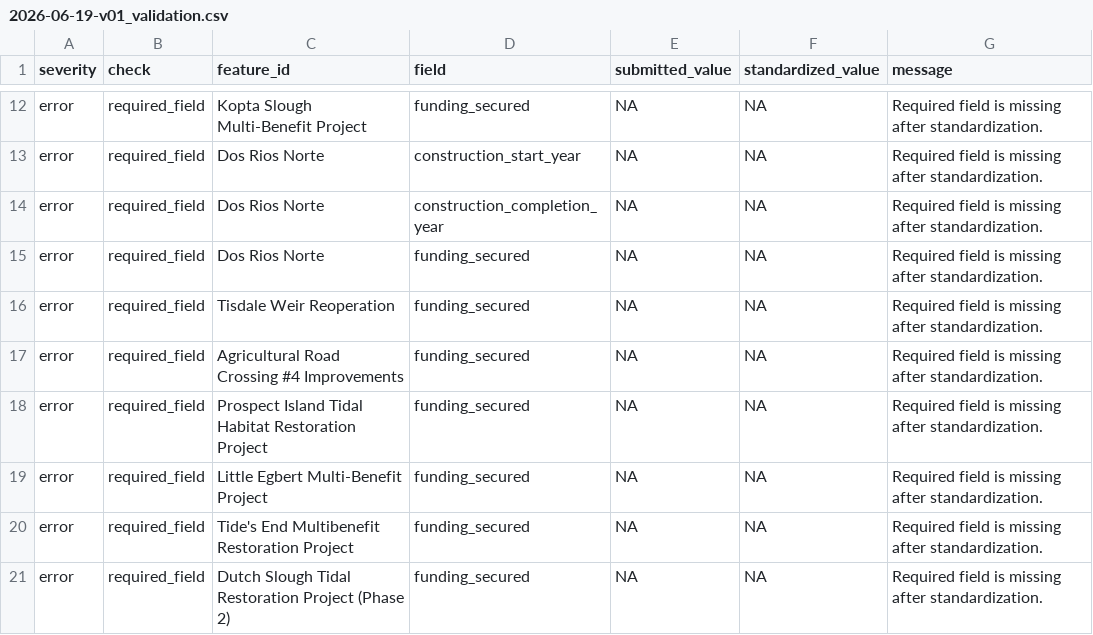
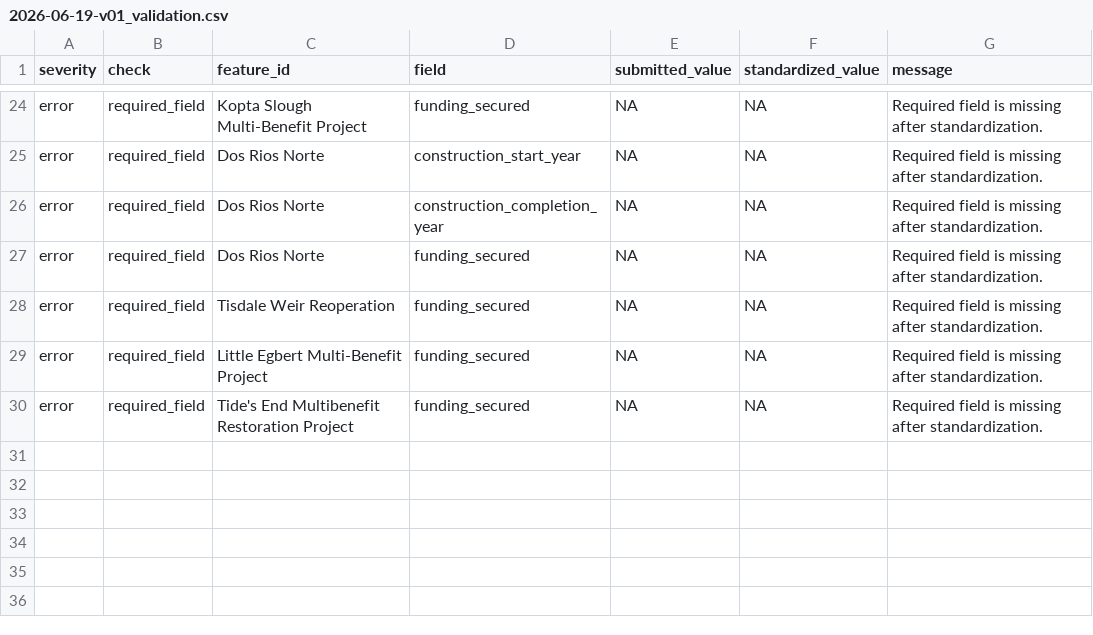
Before and after one commit to lucy-dwr/misc-restoration-spatial-data, a CSV file: reports/dwr/2026-06-19-v01_validation.csv, drawn as a sheet; only a part is shown, gaps mark what is left out; the diff covers the shown part only.

Commit message:
Create validated restoration pipeline smoke dataset

```diff
--- a/reports/dwr/2026-06-19-v01_validation.csv
+++ b/reports/dwr/2026-06-19-v01_validation.csv
@@ -16,6 +28,3 @@ error,required_field,Dos Rios Norte,funding_secured,NA,NA,Required field is miss
 error,required_field,Tisdale Weir Reoperation,funding_secured,NA,NA,Required field is missing after standardization.
-error,required_field,Agricultural Road Crossing #4 Improvements,funding_secured,NA,NA,Required field is missing after standardization.
-error,required_field,Prospect Island Tidal Habitat Restoration Project,funding_secured,NA,NA,Required field is missing after standardization.
 error,required_field,Little Egbert Multi-Benefit Project,funding_secured,NA,NA,Required field is missing after standardization.
 error,required_field,Tide's End Multibenefit Restoration Project,funding_secured,NA,NA,Required field is missing after standardization.
-error,required_field,Dutch Slough Tidal Restoration Project (Phase 2),funding_secured,NA,NA,Required field is missing after standardization.
```
Also changed, not shown: 15 added rows, 3 removed rows and 2 edited cells elsewhere in this file, reports/scwa/2026-05-22-v01_validation.csv, reports/ywa/2026-05-23-v01_validation.csv, 22 other files.
